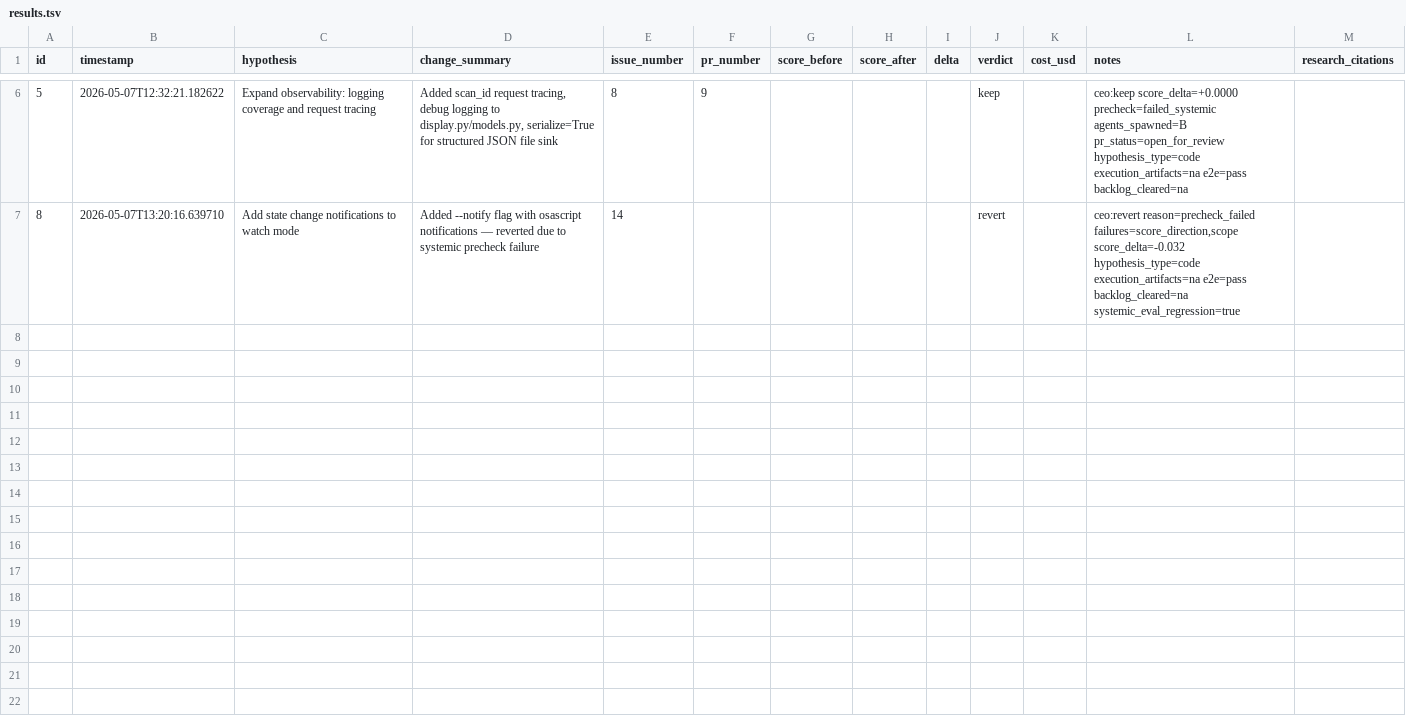
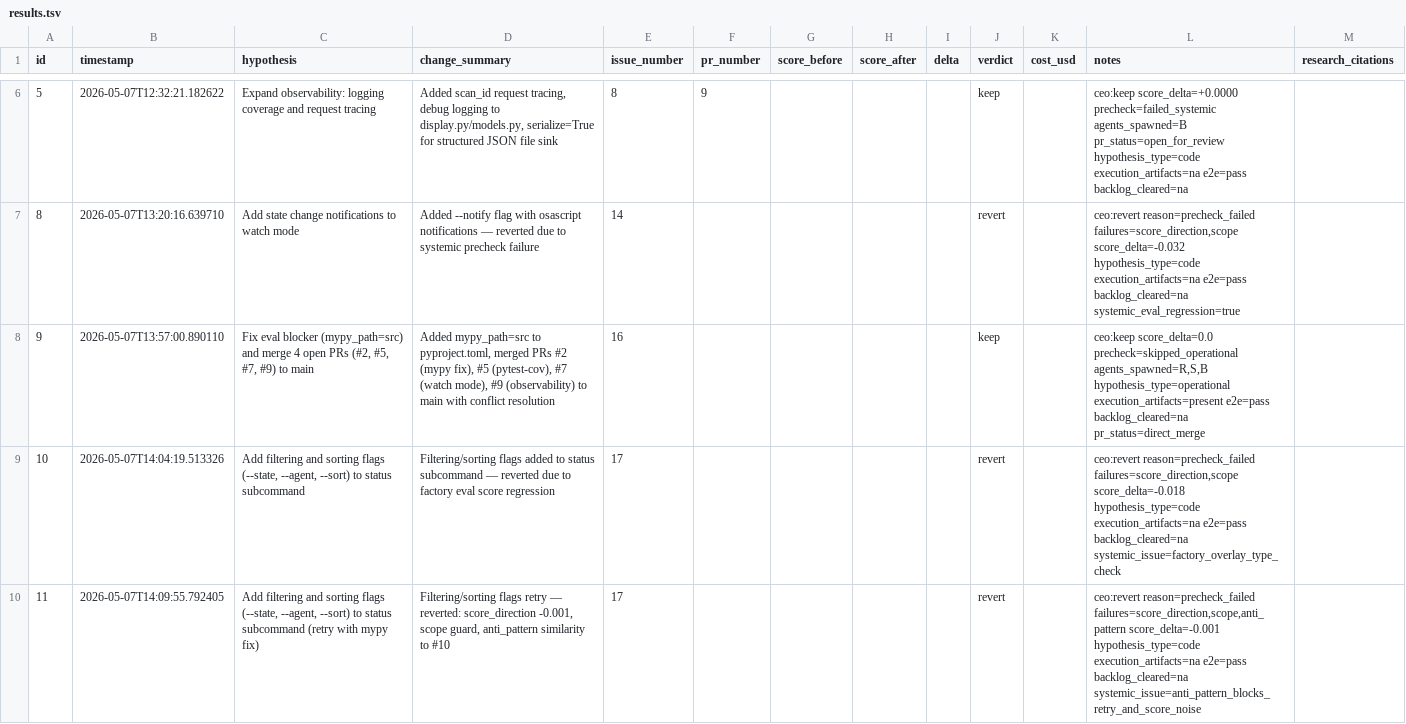
Before and after one commit to RohanAwhad/cc-monitoring-agent, a TSV file: .factory/results.tsv, drawn as a sheet; only a part is shown, gaps mark what is left out; the diff names each change by its address in the sheet, - before the commit and + after, or states it on an @@ line.

Commit message:
factory: update state for cycle 3 — research, strategy, H1 merge, H2 reverts

```diff
--- a/.factory/results.tsv
+++ b/.factory/results.tsv
+row 8: 9 | 2026-05-07T13:57:00.890110 | Fix eval blocker (mypy_path=src) and merge 4 open PRs (#2, #5, #7, #9) to main | Added mypy_path=src to pyproject.toml, merged PRs #2 (mypy fix), #5 (pytest-cov), #7 (watch mode), #9 (observability) to main with conflict resolution | 16 |  |  |  |  | keep |  | ceo:keep score_delta=0.0 precheck=skipped_operational agents_spawned=R,S,B hypothesis_type=operational execution_artifacts=present e2e=pass backlog_cleared=na pr_status=direct_merge
+row 9: 10 | 2026-05-07T14:04:19.513326 | Add filtering and sorting flags (--state, --agent, --sort) to status subcommand | Filtering/sorting flags added to status subcommand — reverted due to factory eval score regression | 17 |  |  |  |  | revert |  | ceo:revert reason=precheck_failed failures=score_direction,scope score_delta=-0.018 hypothesis_type=code execution_artifacts=na e2e=pass backlog_cleared=na systemic_issue=factory_overlay_type_check
+row 10: 11 | 2026-05-07T14:09:55.792405 | Add filtering and sorting flags (--state, --agent, --sort) to status subcommand (retry with mypy fix) | Filtering/sorting flags retry — reverted: score_direction -0.001, scope guard, anti_pattern similarity to #10 | 17 |  |  |  |  | revert |  | ceo:revert reason=precheck_failed failures=score_direction,scope,anti_pattern score_delta=-0.001 hypothesis_type=code execution_artifacts=na e2e=pass backlog_cleared=na systemic_issue=anti_pattern_blocks_retry_and_score_noise
```
Also changed, not shown: 35 other files.
